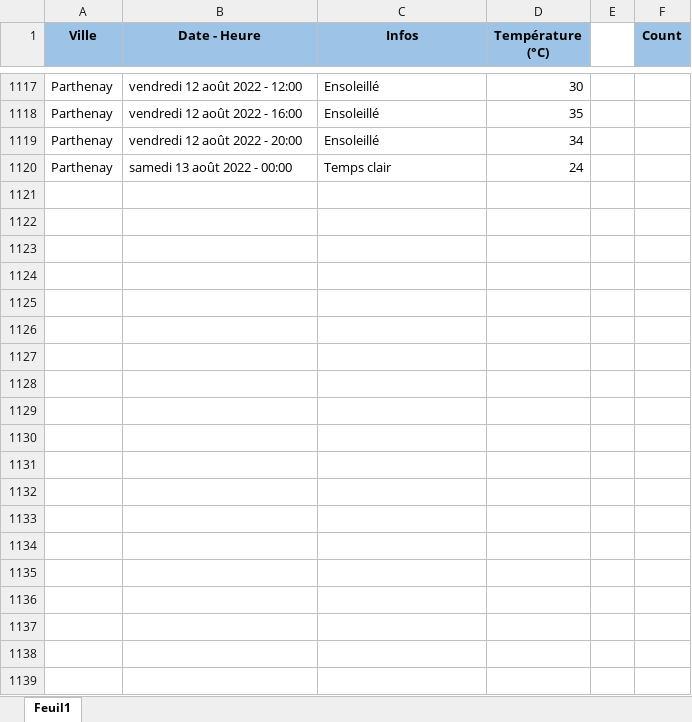
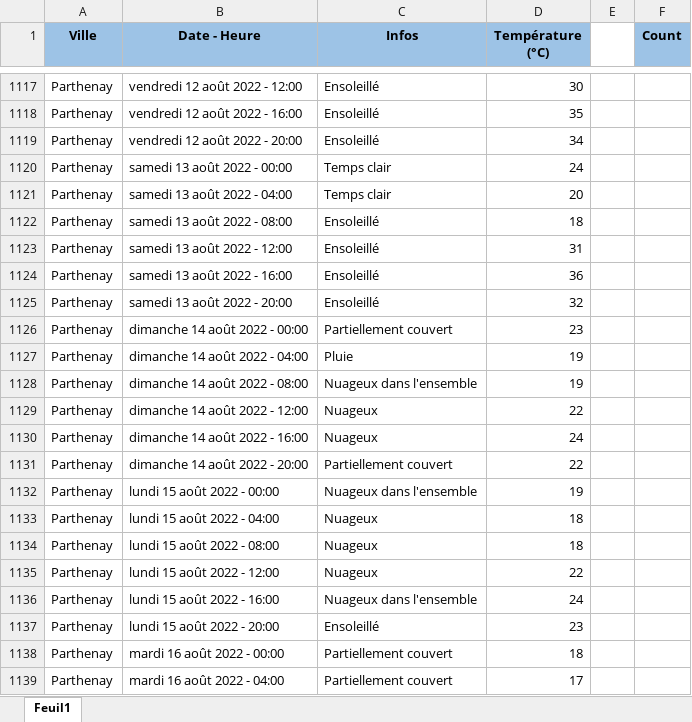
Before and after one commit to GuillaumeM92/La-Bouygue, an Excel workbook: apps/side-apps/weather/parthenay_weather_data.xlsx, sheet Feuil1, drawn as a sheet; only a part is shown, gaps mark what is left out; values as stored, in another font and other column widths than the file's, no borders; the diff covers the shown part only; the diff names each change by its address in the sheet, - before the commit and + after, or states it on an @@ line.

Commit message:
updated weather data

```diff
--- a/apps/side-apps/weather/parthenay_weather_data.xlsx (sheet Feuil1)
+++ b/apps/side-apps/weather/parthenay_weather_data.xlsx (sheet Feuil1)
+row 1121: Parthenay | samedi 13 août 2022 - 04:00 | Temps clair | 20
+row 1122: Parthenay | samedi 13 août 2022 - 08:00 | Ensoleillé | 18
+row 1123: Parthenay | samedi 13 août 2022 - 12:00 | Ensoleillé | 31
+row 1124: Parthenay | samedi 13 août 2022 - 16:00 | Ensoleillé | 36
+row 1125: Parthenay | samedi 13 août 2022 - 20:00 | Ensoleillé | 32
+row 1126: Parthenay | dimanche 14 août 2022 - 00:00 | Partiellement couvert | 23
+row 1127: Parthenay | dimanche 14 août 2022 - 04:00 | Pluie | 19
+row 1128: Parthenay | dimanche 14 août 2022 - 08:00 | Nuageux dans l'ensemble | 19
+row 1129: Parthenay | dimanche 14 août 2022 - 12:00 | Nuageux | 22
+row 1130: Parthenay | dimanche 14 août 2022 - 16:00 | Nuageux | 24
+row 1131: Parthenay | dimanche 14 août 2022 - 20:00 | Partiellement couvert | 22
+row 1132: Parthenay | lundi 15 août 2022 - 00:00 | Nuageux dans l'ensemble | 19
+row 1133: Parthenay | lundi 15 août 2022 - 04:00 | Nuageux | 18
+row 1134: Parthenay | lundi 15 août 2022 - 08:00 | Nuageux | 18
+row 1135: Parthenay | lundi 15 août 2022 - 12:00 | Nuageux | 22
+row 1136: Parthenay | lundi 15 août 2022 - 16:00 | Nuageux dans l'ensemble | 24
+row 1137: Parthenay | lundi 15 août 2022 - 20:00 | Ensoleillé | 23
+row 1138: Parthenay | mardi 16 août 2022 - 00:00 | Partiellement couvert | 18
+row 1139: Parthenay | mardi 16 août 2022 - 04:00 | Partiellement couvert | 17
```
Also changed, not shown: 23 added rows and 1 edited cell elsewhere in this sheet.
